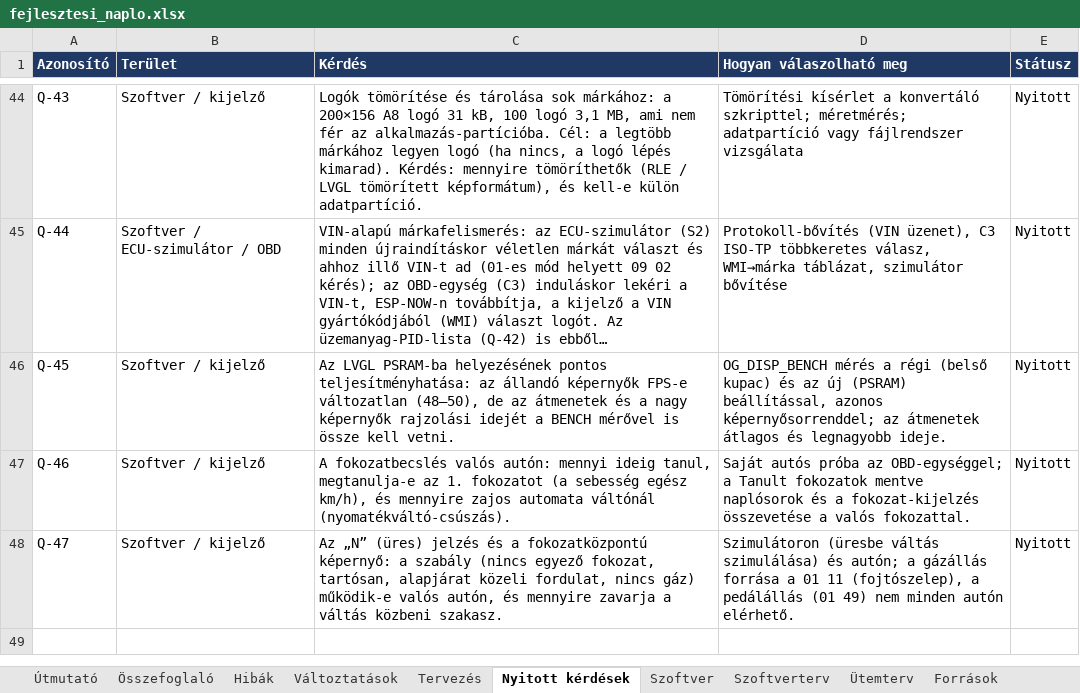
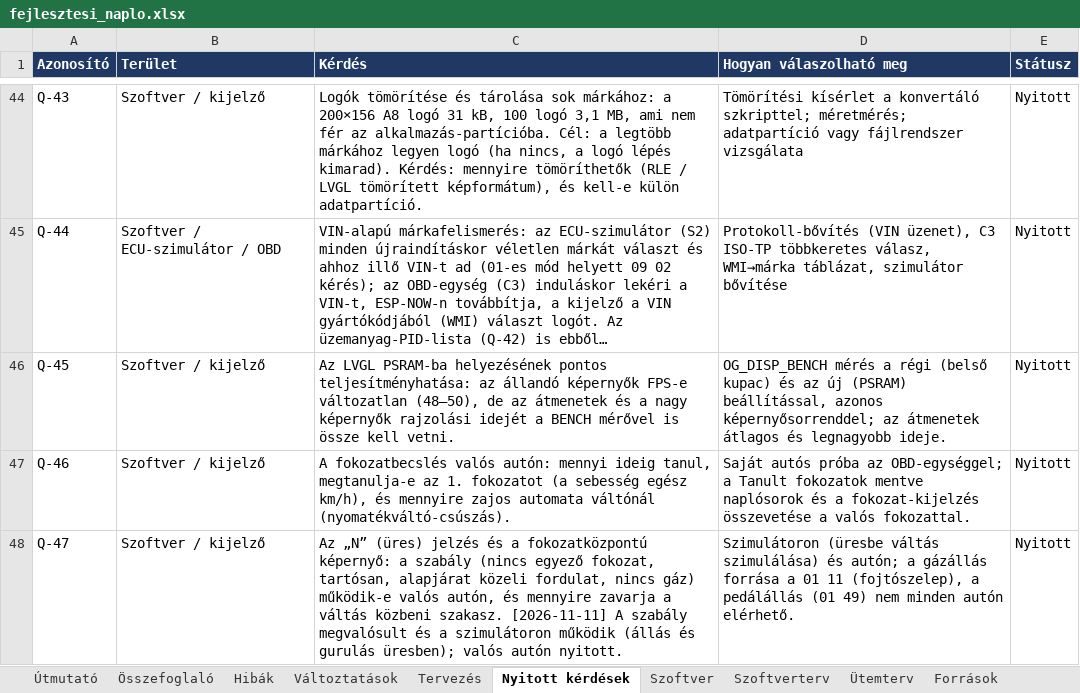
Before and after one commit to Turboblider55/Project_OpenGauge, an Excel workbook: docs/fejlesztesi_naplo.xlsx, sheet Nyitott kérdések, drawn as a sheet; only a part is shown, gaps mark what is left out; long unchanged cells end in …; values as stored, in another font and other column widths than the file's, no borders; the diff names each change by its address in the sheet, - before the commit and + after, or states it on an @@ line.

```diff
--- a/docs/fejlesztesi_naplo.xlsx (sheet Nyitott kérdések)
+++ b/docs/fejlesztesi_naplo.xlsx (sheet Nyitott kérdések)
-C48 (Kérdés): …közbeni szakasz.
+C48 (Kérdés): …közbeni szakasz. [2026-11-11] A szabály megvalósult és a szimulátoron működik (állás és gurulás üresben); valós autón nyitott.
```
Also changed, not shown: sheet Változtatások, sheet Hibák, sheet Tervezés, sheet Szoftver, 14 other files.
